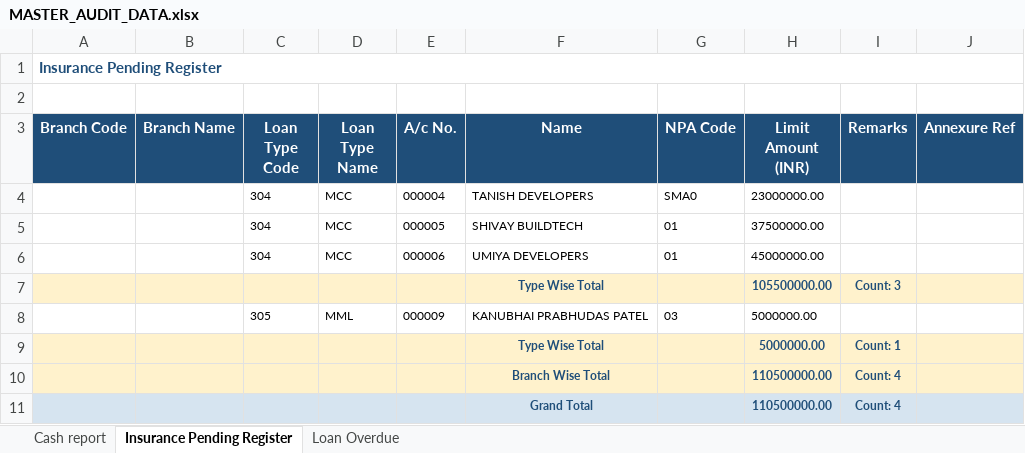
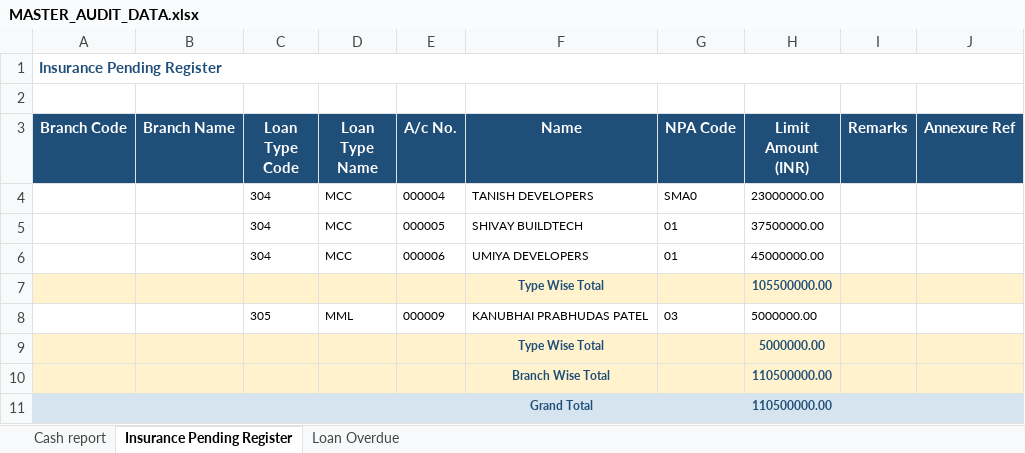
Before and after one commit to kinjal-AIML/Audit_report_generator, an Excel workbook: outputs/MASTER_AUDIT_DATA.xlsx, sheet Insurance Pending Register, drawn as a sheet; values as stored, in another font and other column widths than the file's, no borders; the diff names each change by its address in the sheet, - before the commit and + after, or states it on an @@ line.

```diff
--- a/outputs/MASTER_AUDIT_DATA.xlsx (sheet Insurance Pending Register)
+++ b/outputs/MASTER_AUDIT_DATA.xlsx (sheet Insurance Pending Register)
-I7 (Remarks): Count: 3
+I7 (Remarks): (empty)
-I9 (Remarks): Count: 1
+I9 (Remarks): (empty)
-I10:I11 (Remarks): Count: 4
+I10:I11 (Remarks): (empty)
```
Also changed, not shown: sheet Loan Overdue, sheet Cash report, outputs/ANNEXURE_WORKBOOK.xlsx, outputs/DOCX_CONTENT.xlsx, 5 other files.
